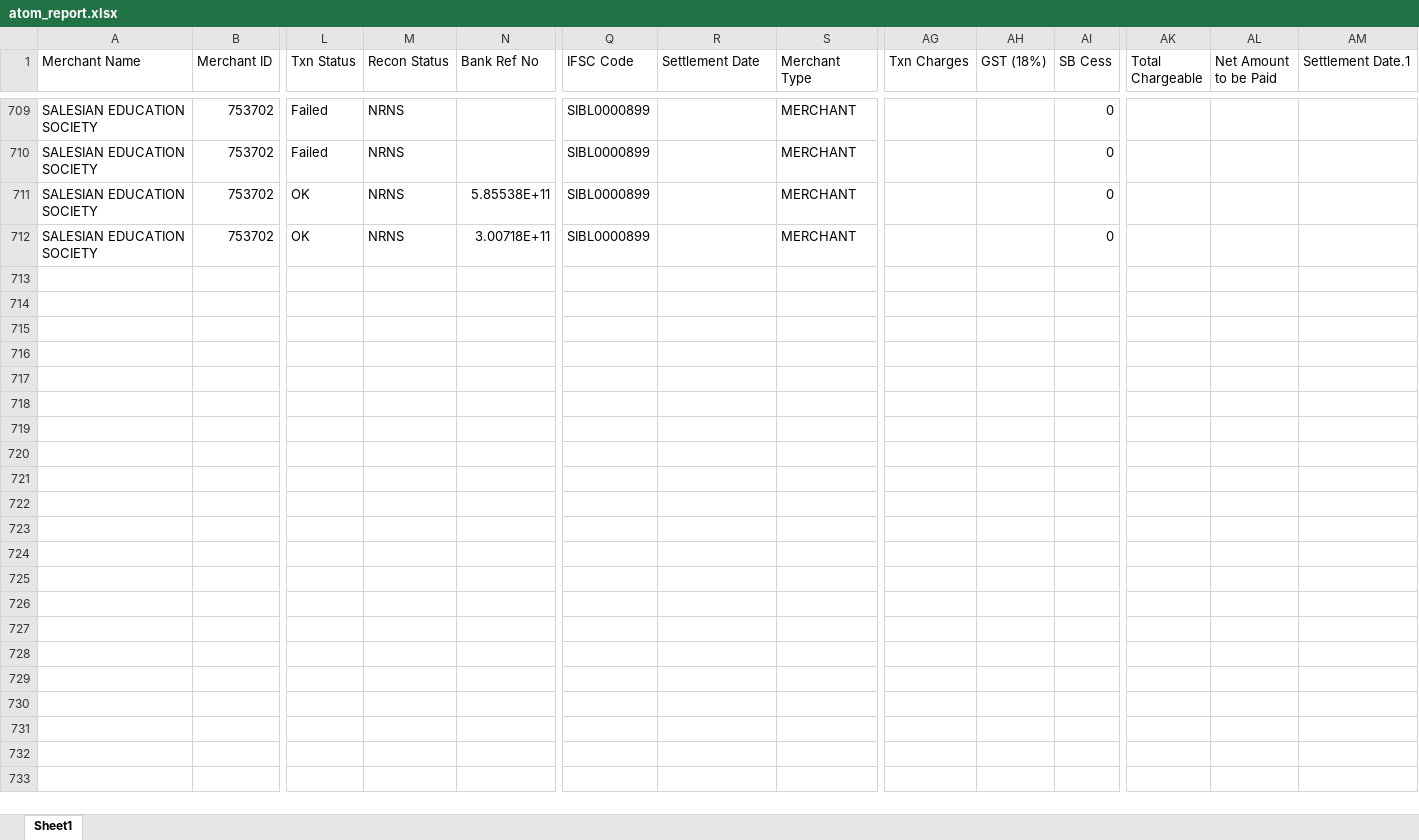
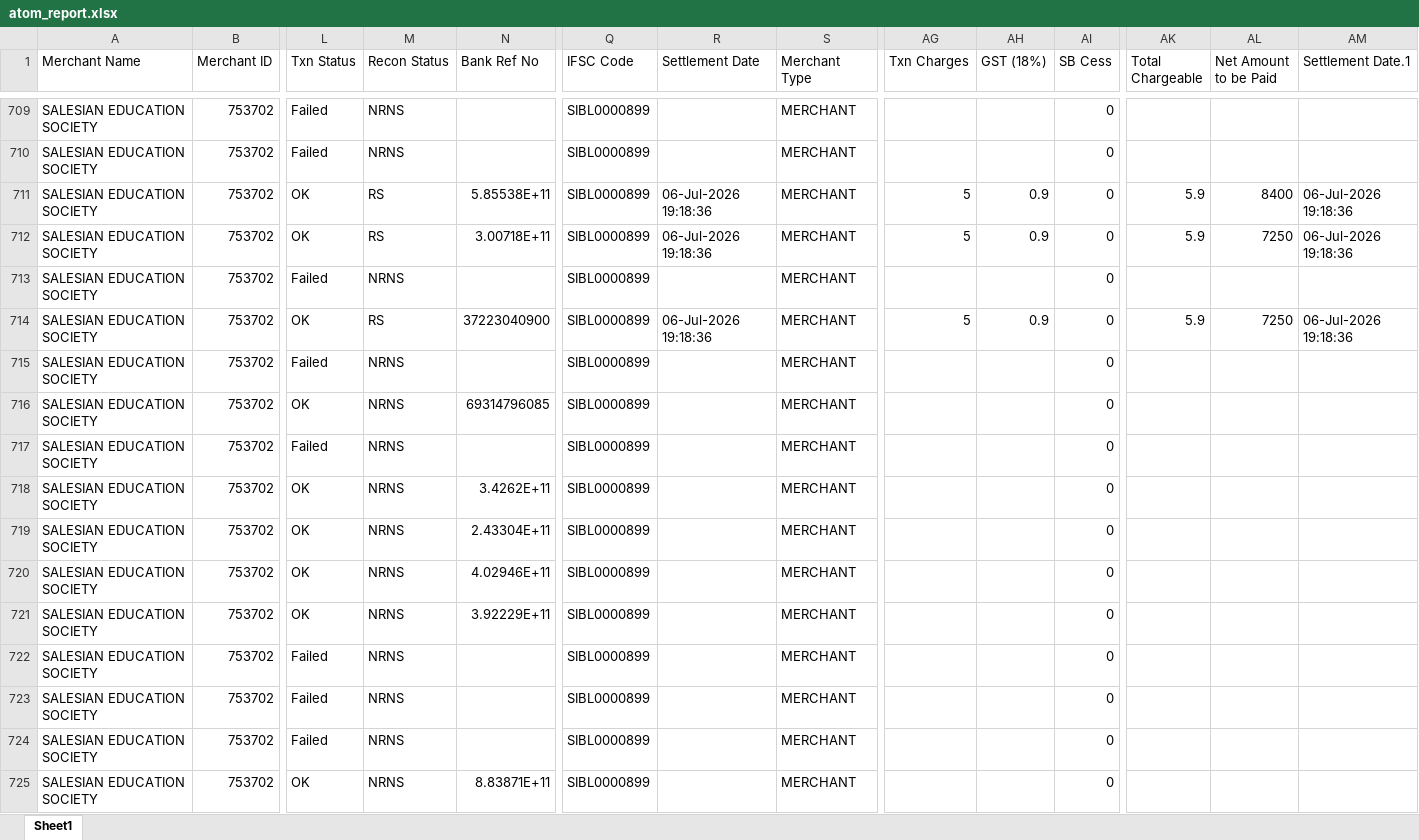
Before and after one commit to harikiran-dev-schooldb/kotak-salesian-school-dbms, an Excel workbook: source_data/atom_report.xlsx, sheet Sheet1, drawn as a sheet; only a part is shown, gaps mark what is left out; values as stored, in another font and other column widths than the file's, no borders; rows hold the shown columns only; the diff names each change by its address in the sheet, - before the commit and + after, or states it on an @@ line.

Commit message:
dataUpto070726

```diff
--- a/source_data/atom_report.xlsx (sheet Sheet1)
+++ b/source_data/atom_report.xlsx (sheet Sheet1)
-M711:M712 (Recon Status): NRNS
+M711:M712 (Recon Status): RS
-R711:R712 (Settlement Date): (empty)
+R711:R712 (Settlement Date): 06-Jul-2026 19:18:36
-AG711:AG712 (Txn Charges): (empty)
+AG711:AG712 (Txn Charges): 5
-AH711:AH712 (GST (18%)): (empty)
+AH711:AH712 (GST (18%)): 0.9
-AK711:AK712 (Total Chargeable): (empty)
+AK711:AK712 (Total Chargeable): 5.9
-AL711 (Net Amount to be Paid): (empty)
+AL711 (Net Amount to be Paid): 8400
-AM711:AM712 (Settlement Date.1): (empty)
+AM711:AM712 (Settlement Date.1): 06-Jul-2026 19:18:36
-AL712 (Net Amount to be Paid): (empty)
+AL712 (Net Amount to be Paid): 7250
+row 713: SALESIAN EDUCATION SOCIETY | 753702 | Failed | NRNS |  | SIBL0000899 |  | MERCHANT |  |  | 0
+row 714: SALESIAN EDUCATION SOCIETY | 753702 | OK | RS | 37223040900 | SIBL0000899 | 06-Jul-2026 19:18:36 | MERCHANT | 5 | 0.9 | 0 | 5.9 | 7250 | 06-Jul-2026 19:18:36
+row 715: SALESIAN EDUCATION SOCIETY | 753702 | Failed | NRNS |  | SIBL0000899 |  | MERCHANT |  |  | 0
+row 716: SALESIAN EDUCATION SOCIETY | 753702 | OK | NRNS | 69314796085 | SIBL0000899 |  | MERCHANT |  |  | 0
+row 717: SALESIAN EDUCATION SOCIETY | 753702 | Failed | NRNS |  | SIBL0000899 |  | MERCHANT |  |  | 0
+row 718: SALESIAN EDUCATION SOCIETY | 753702 | OK | NRNS | 3.4262E+11 | SIBL0000899 |  | MERCHANT |  |  | 0
+row 719: SALESIAN EDUCATION SOCIETY | 753702 | OK | NRNS | 2.43304E+11 | SIBL0000899 |  | MERCHANT |  |  | 0
+row 720: SALESIAN EDUCATION SOCIETY | 753702 | OK | NRNS | 4.02946E+11 | SIBL0000899 |  | MERCHANT |  |  | 0
+row 721: SALESIAN EDUCATION SOCIETY | 753702 | OK | NRNS | 3.92229E+11 | SIBL0000899 |  | MERCHANT |  |  | 0
+row 722: SALESIAN EDUCATION SOCIETY | 753702 | Failed | NRNS |  | SIBL0000899 |  | MERCHANT |  |  | 0
+row 723: SALESIAN EDUCATION SOCIETY | 753702 | Failed | NRNS |  | SIBL0000899 |  | MERCHANT |  |  | 0
+row 724: SALESIAN EDUCATION SOCIETY | 753702 | Failed | NRNS |  | SIBL0000899 |  | MERCHANT |  |  | 0
+row 725: SALESIAN EDUCATION SOCIETY | 753702 | OK | NRNS | 8.83871E+11 | SIBL0000899 |  | MERCHANT |  |  | 0
```
Also changed, not shown: output_data/atom_report_cleaned.xlsx, 14 other files.
